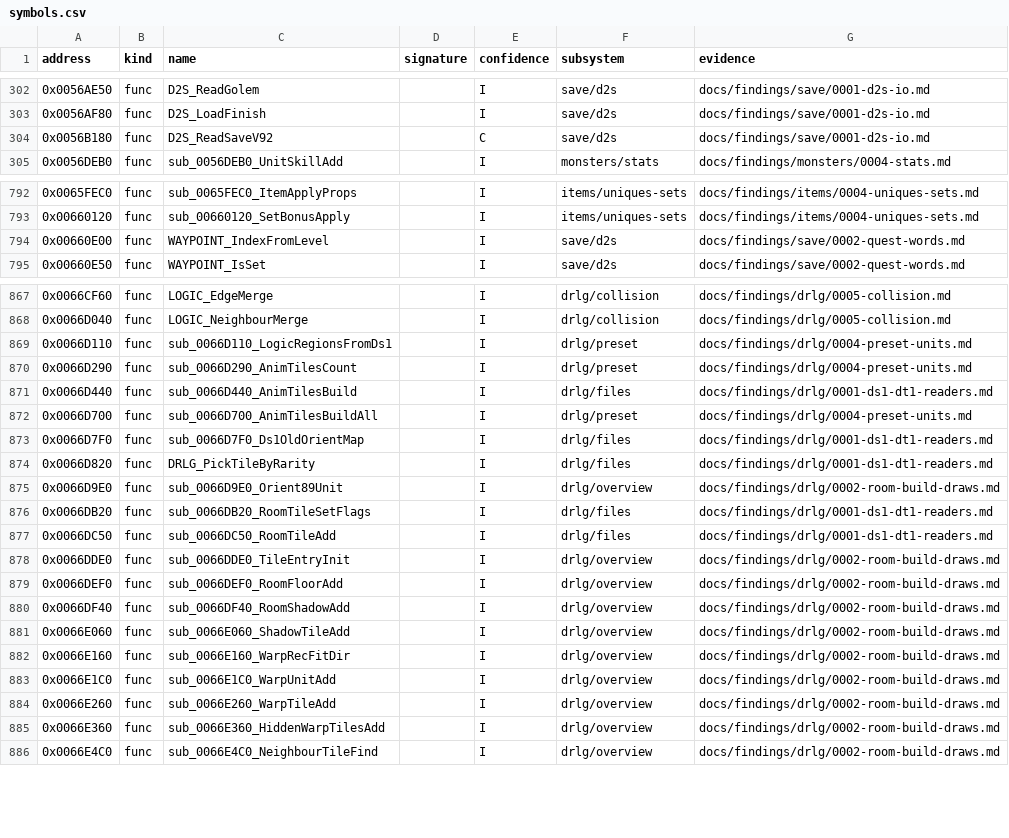
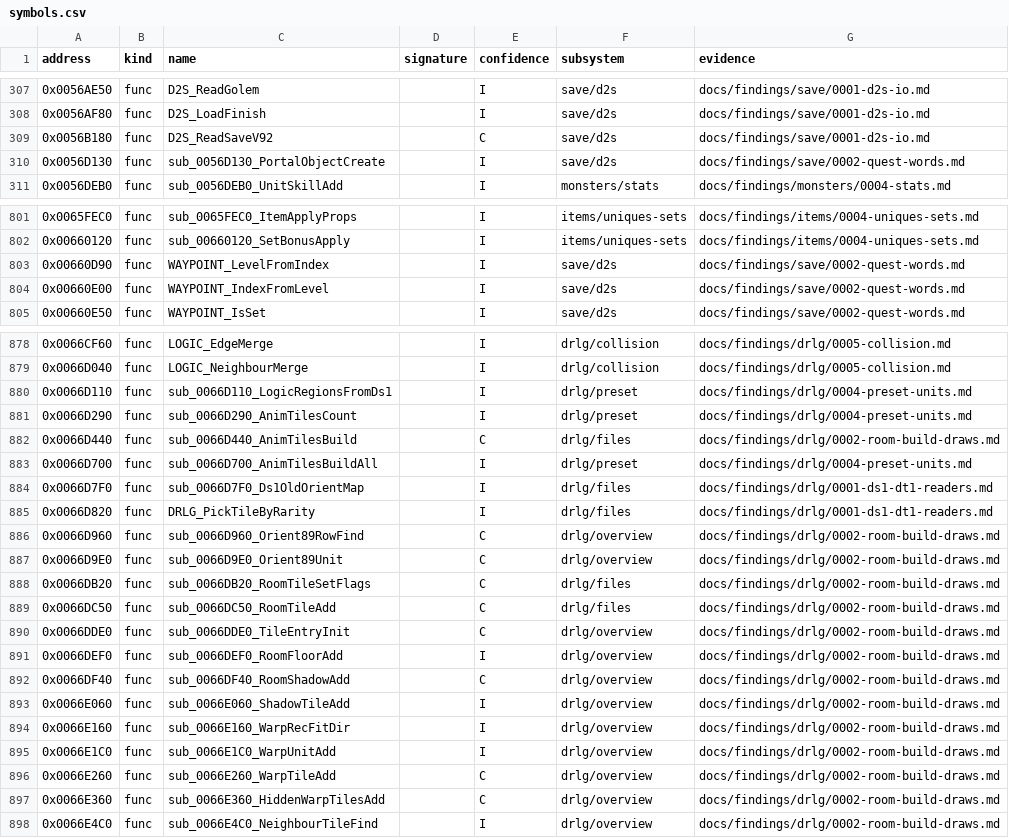
Before and after one commit to IgorKonovalov/diablo-2-recompilation, a CSV file: re/symbols.csv, drawn as a sheet; only a part is shown, gaps mark what is left out; the diff covers the shown part only.

Commit message:
docs(findings): plan 0027 Phase 2, object marks and roomk grids predicted, entry flags, travel gates
tools/objects.py predicts every COLL_WHTest and object mark of the objects window on the
tools/collision.py grid model (5859 tests, 1847 marks, run:2026-10-15-objects, 0 mismatches).
tools/drlg.py gen runs the roomk passes on the predicted out-room grids (40 logs, 2884 type-1
rooms, 0 mismatches) and compares every logged tile entry with the full flag formula
(drlg/0002 § Entry flags, 3 684 791 entries), with real entry chains (warp re-linking).
save/0002 §§ 5-6: Arcane Sanctuary has no gate besides its waypoint bit; the Pandemonium
cube outputs are stubs in this Game.exe. Run-record addenda, symbols, backlog.

```diff
--- a/re/symbols.csv
+++ b/re/symbols.csv
@@ -304,2 +309,3 @@ address,kind,name,signature,confidence,subsystem,evidence
 0x0056B180,func,D2S_ReadSaveV92,,C,save/d2s,docs/findings/save/0001-d2s-io.md
+0x0056D130,func,sub_0056D130_PortalObjectCreate,,I,save/d2s,docs/findings/save/0002-quest-words.md
 0x0056DEB0,func,sub_0056DEB0_UnitSkillAdd,,I,monsters/stats,docs/findings/monsters/0004-stats.md
@@ -793,2 +802,3 @@ address,kind,name,signature,confidence,subsystem,evidence
 0x00660120,func,sub_00660120_SetBonusApply,,I,items/uniques-sets,docs/findings/items/0004-uniques-sets.md
+0x00660D90,func,WAYPOINT_LevelFromIndex,,I,save/d2s,docs/findings/save/0002-quest-words.md
 0x00660E00,func,WAYPOINT_IndexFromLevel,,I,save/d2s,docs/findings/save/0002-quest-words.md
@@ -870,3 +881,3 @@ address,kind,name,signature,confidence,subsystem,evidence
 0x0066D290,func,sub_0066D290_AnimTilesCount,,I,drlg/preset,docs/findings/drlg/0004-preset-units.md
-0x0066D440,func,sub_0066D440_AnimTilesBuild,,I,drlg/files,docs/findings/drlg/0001-ds1-dt1-readers.md
+0x0066D440,func,sub_0066D440_AnimTilesBuild,,C,drlg/files,docs/findings/drlg/0002-room-build-draws.md
 0x0066D700,func,sub_0066D700_AnimTilesBuildAll,,I,drlg/preset,docs/findings/drlg/0004-preset-units.md
@@ -874,8 +885,9 @@ address,kind,name,signature,confidence,subsystem,evidence
 0x0066D820,func,DRLG_PickTileByRarity,,I,drlg/files,docs/findings/drlg/0001-ds1-dt1-readers.md
-0x0066D9E0,func,sub_0066D9E0_Orient89Unit,,I,drlg/overview,docs/findings/drlg/0002-room-build-draws.md
-0x0066DB20,func,sub_0066DB20_RoomTileSetFlags,,I,drlg/files,docs/findings/drlg/0001-ds1-dt1-readers.md
-0x0066DC50,func,sub_0066DC50_RoomTileAdd,,I,drlg/files,docs/findings/drlg/0001-ds1-dt1-readers.md
-0x0066DDE0,func,sub_0066DDE0_TileEntryInit,,I,drlg/overview,docs/findings/drlg/0002-room-build-draws.md
+0x0066D960,func,sub_0066D960_Orient89RowFind,,C,drlg/overview,docs/findings/drlg/0002-room-build-draws.md
+0x0066D9E0,func,sub_0066D9E0_Orient89Unit,,C,drlg/overview,docs/findings/drlg/0002-room-build-draws.md
+0x0066DB20,func,sub_0066DB20_RoomTileSetFlags,,C,drlg/files,docs/findings/drlg/0002-room-build-draws.md
+0x0066DC50,func,sub_0066DC50_RoomTileAdd,,C,drlg/files,docs/findings/drlg/0002-room-build-draws.md
+0x0066DDE0,func,sub_0066DDE0_TileEntryInit,,C,drlg/overview,docs/findings/drlg/0002-room-build-draws.md
 0x0066DEF0,func,sub_0066DEF0_RoomFloorAdd,,I,drlg/overview,docs/findings/drlg/0002-room-build-draws.md
-0x0066DF40,func,sub_0066DF40_RoomShadowAdd,,I,drlg/overview,docs/findings/drlg/0002-room-build-draws.md
+0x0066DF40,func,sub_0066DF40_RoomShadowAdd,,C,drlg/overview,docs/findings/drlg/0002-room-build-draws.md
 0x0066E060,func,sub_0066E060_ShadowTileAdd,,I,drlg/overview,docs/findings/drlg/0002-room-build-draws.md
@@ -883,4 +895,4 @@ address,kind,name,signature,confidence,subsystem,evidence
 0x0066E1C0,func,sub_0066E1C0_WarpUnitAdd,,I,drlg/overview,docs/findings/drlg/0002-room-build-draws.md
-0x0066E260,func,sub_0066E260_WarpTileAdd,,I,drlg/overview,docs/findings/drlg/0002-room-build-draws.md
-0x0066E360,func,sub_0066E360_HiddenWarpTilesAdd,,I,drlg/overview,docs/findings/drlg/0002-room-build-draws.md
+0x0066E260,func,sub_0066E260_WarpTileAdd,,C,drlg/overview,docs/findings/drlg/0002-room-build-draws.md
+0x0066E360,func,sub_0066E360_HiddenWarpTilesAdd,,C,drlg/overview,docs/findings/drlg/0002-room-build-draws.md
 0x0066E4C0,func,sub_0066E4C0_NeighbourTileFind,,I,drlg/overview,docs/findings/drlg/0002-room-build-draws.md
```
Also changed, not shown: 13 added rows and 3 edited cells elsewhere in this file, 15 other files.
